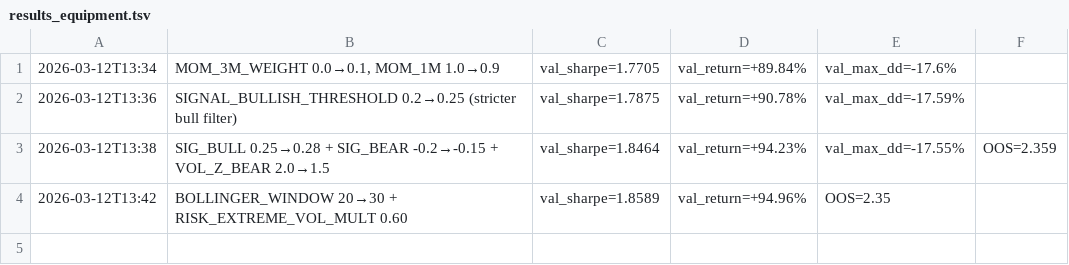
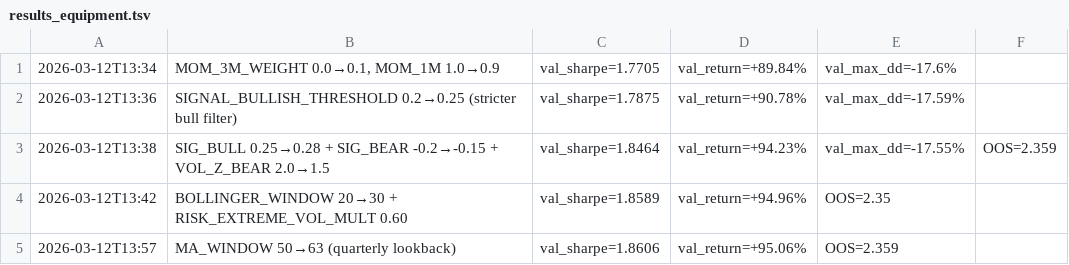
Before and after one commit to virattt/ai-hedge-fund, a TSV file: autoresearch/results_equipment.tsv, drawn as a sheet; the diff names each change by its address in the sheet, - before the commit and + after, or states it on an @@ line.

```diff
--- a/autoresearch/results_equipment.tsv
+++ b/autoresearch/results_equipment.tsv
+row 5: 2026-03-12T13:57 | MA_WINDOW 50→63 (quarterly lookback) | val_sharpe=1.8606 | val_return=+95.06% | OOS=2.359
```
Also changed, not shown: 1 other file.
